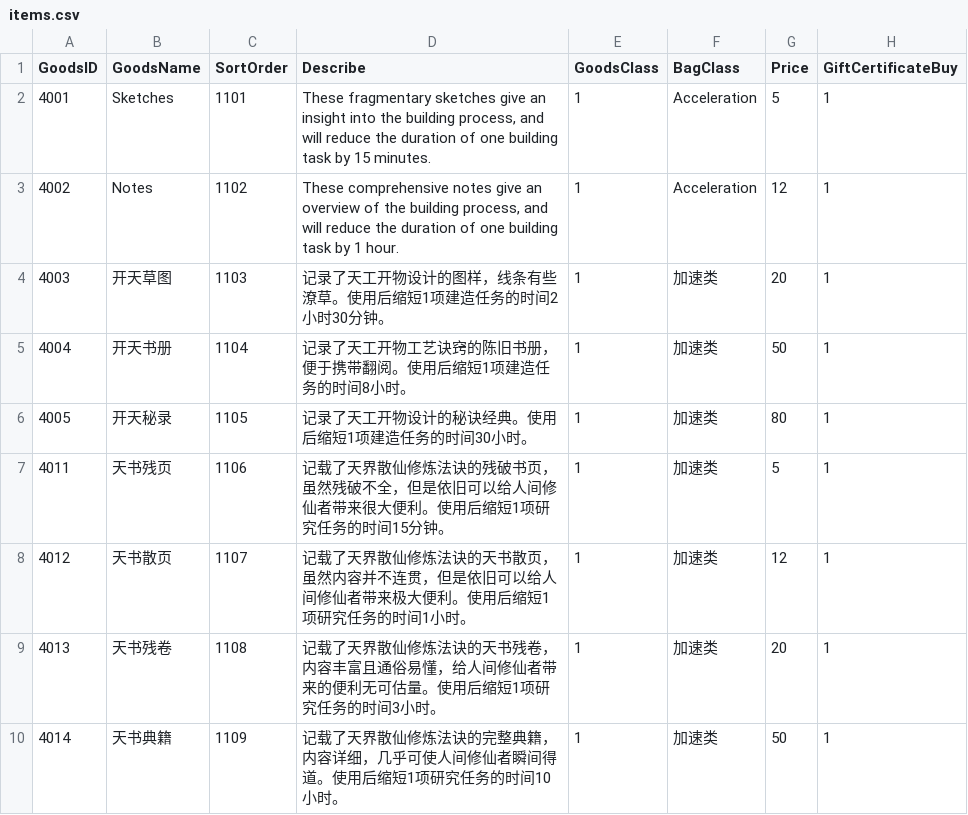
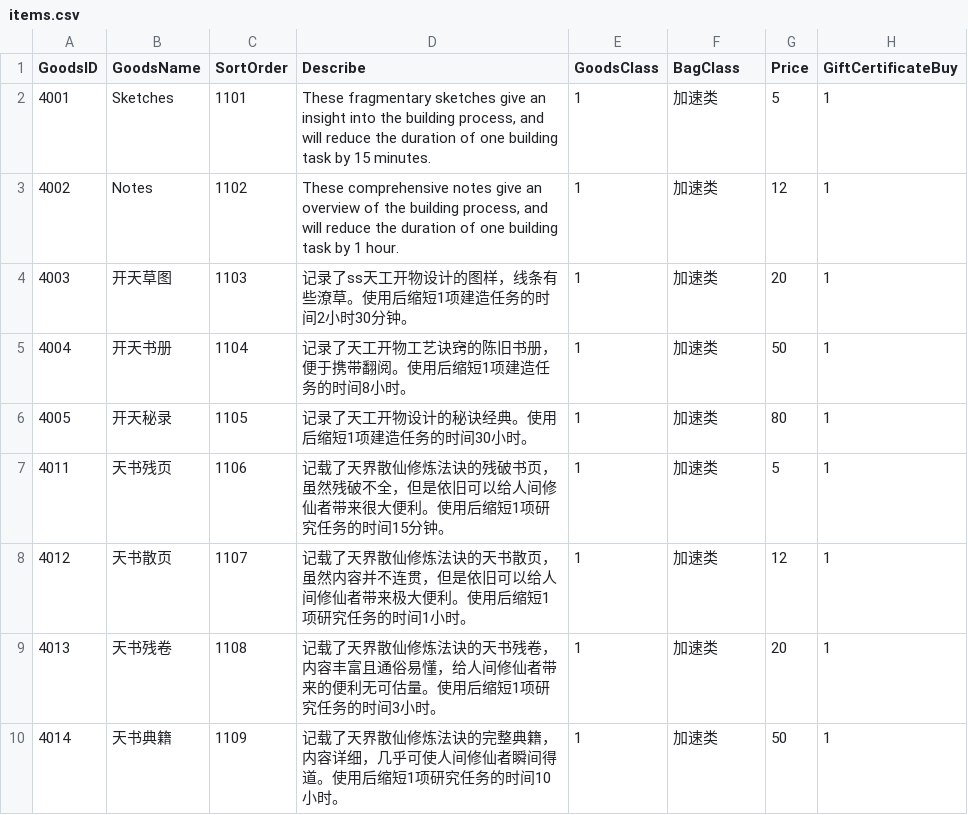
Before and after one commit to asdf54111/SQL-DUMP, a CSV file: items.csv, drawn as a sheet; only a part is shown; the diff names each change by its address in the sheet, - before the commit and + after, or states it on an @@ line.

Commit message:
Remove bagclass modification

```diff
--- a/items.csv
+++ b/items.csv
-F2:F3 (BagClass): Acceleration
+F2:F3 (BagClass): 加速类
-D4 (Describe): 记录了天工开物设计的图样，线条有些潦草。使用后缩短1项建造任务的时间2小时30分钟。
+D4 (Describe): 记录了ss天工开物设计的图样，线条有些潦草。使用后缩短1项建造任务的时间2小时30分钟。
```
